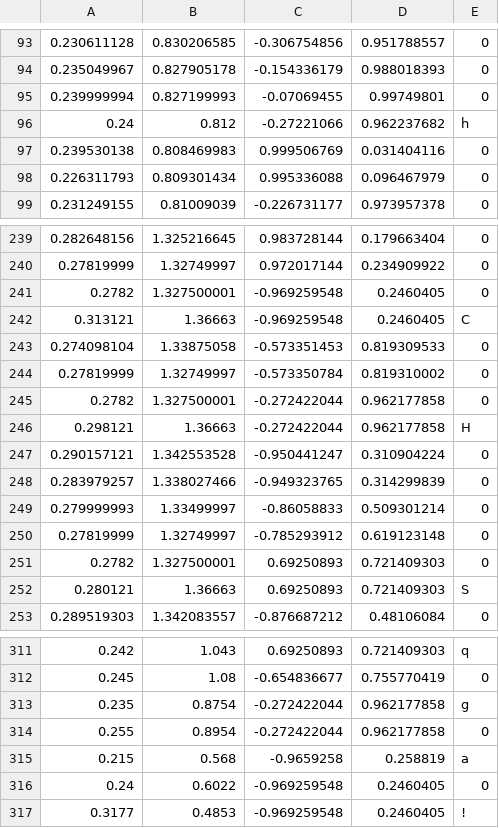
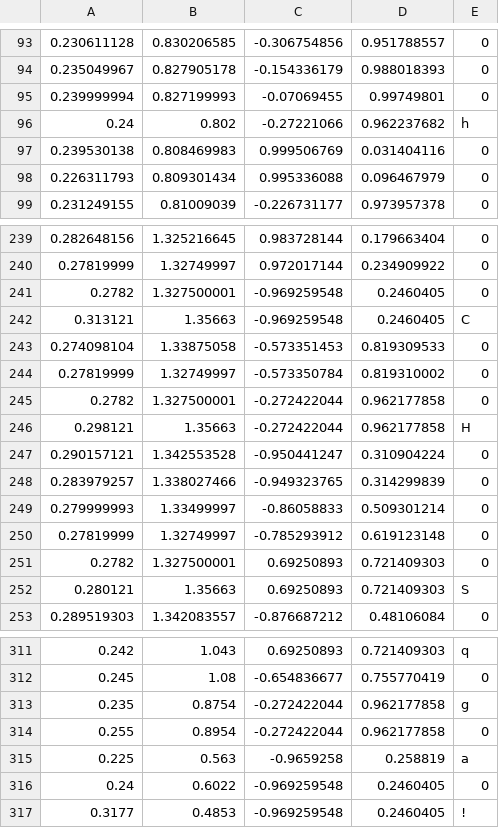
Before and after one commit to DITShark/Eurobot_2022, a CSV file: include/scriptBig.csv, drawn as a sheet; only a part is shown, gaps mark what is left out.

```diff
--- a/include/scriptBig.csv
+++ b/include/scriptBig.csv
@@ -95,3 +95,3 @@
 0.239999994,0.827199993,-0.07069455,0.99749801,0
-0.24,0.812,-0.27221066,0.962237682,h
+0.24,0.802,-0.27221066,0.962237682,h
 0.239530138,0.808469983,0.999506769,0.031404116,0
@@ -241,3 +241,3 @@
 0.2782,1.327500001,-0.969259548,0.2460405,0
-0.313121,1.36663,-0.969259548,0.2460405,C
+0.313121,1.35663,-0.969259548,0.2460405,C
 0.274098104,1.33875058,-0.573351453,0.819309533,0
@@ -245,3 +245,3 @@
 0.2782,1.327500001,-0.272422044,0.962177858,0
-0.298121,1.36663,-0.272422044,0.962177858,H
+0.298121,1.35663,-0.272422044,0.962177858,H
 0.290157121,1.342553528,-0.950441247,0.310904224,0
@@ -251,3 +251,3 @@
 0.2782,1.327500001,0.69250893,0.721409303,0
-0.280121,1.36663,0.69250893,0.721409303,S
+0.280121,1.35663,0.69250893,0.721409303,S
 0.289519303,1.342083557,-0.876687212,0.48106084,0
@@ -314,3 +314,3 @@
 0.255,0.8954,-0.272422044,0.962177858,0
-0.215,0.568,-0.9659258,0.258819,a
+0.225,0.563,-0.9659258,0.258819,a
 0.24,0.6022,-0.969259548,0.2460405,0
```
Also changed, not shown: 1 other file.
